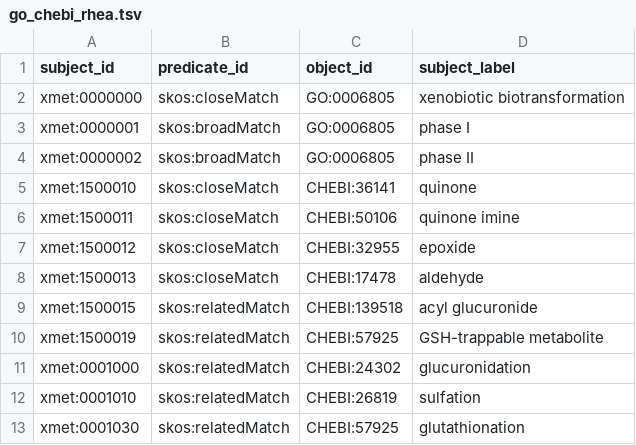
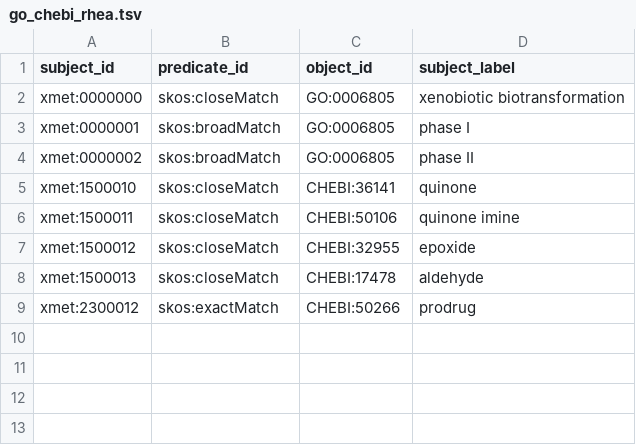
Before and after one commit to swamidasslab/xenosite-xmet, a TSV file: data/mappings/views/go_chebi_rhea.tsv, drawn as a sheet.

```diff
--- a/data/mappings/views/go_chebi_rhea.tsv
+++ b/data/mappings/views/go_chebi_rhea.tsv
@@ -8,6 +8,2 @@ xmet:1500012	skos:closeMatch	CHEBI:32955	epoxide
 xmet:1500013	skos:closeMatch	CHEBI:17478	aldehyde
-xmet:1500015	skos:relatedMatch	CHEBI:139518	acyl glucuronide
-xmet:1500019	skos:relatedMatch	CHEBI:57925	GSH-trappable metabolite
-xmet:0001000	skos:relatedMatch	CHEBI:24302	glucuronidation
-xmet:0001010	skos:relatedMatch	CHEBI:26819	sulfation
-xmet:0001030	skos:relatedMatch	CHEBI:57925	glutathionation
+xmet:2300012	skos:exactMatch	CHEBI:50266	prodrug
```
Also changed, not shown: data/mappings/views/mesh.tsv, data/mappings/views/rxno_mop.tsv, 37 other files.
